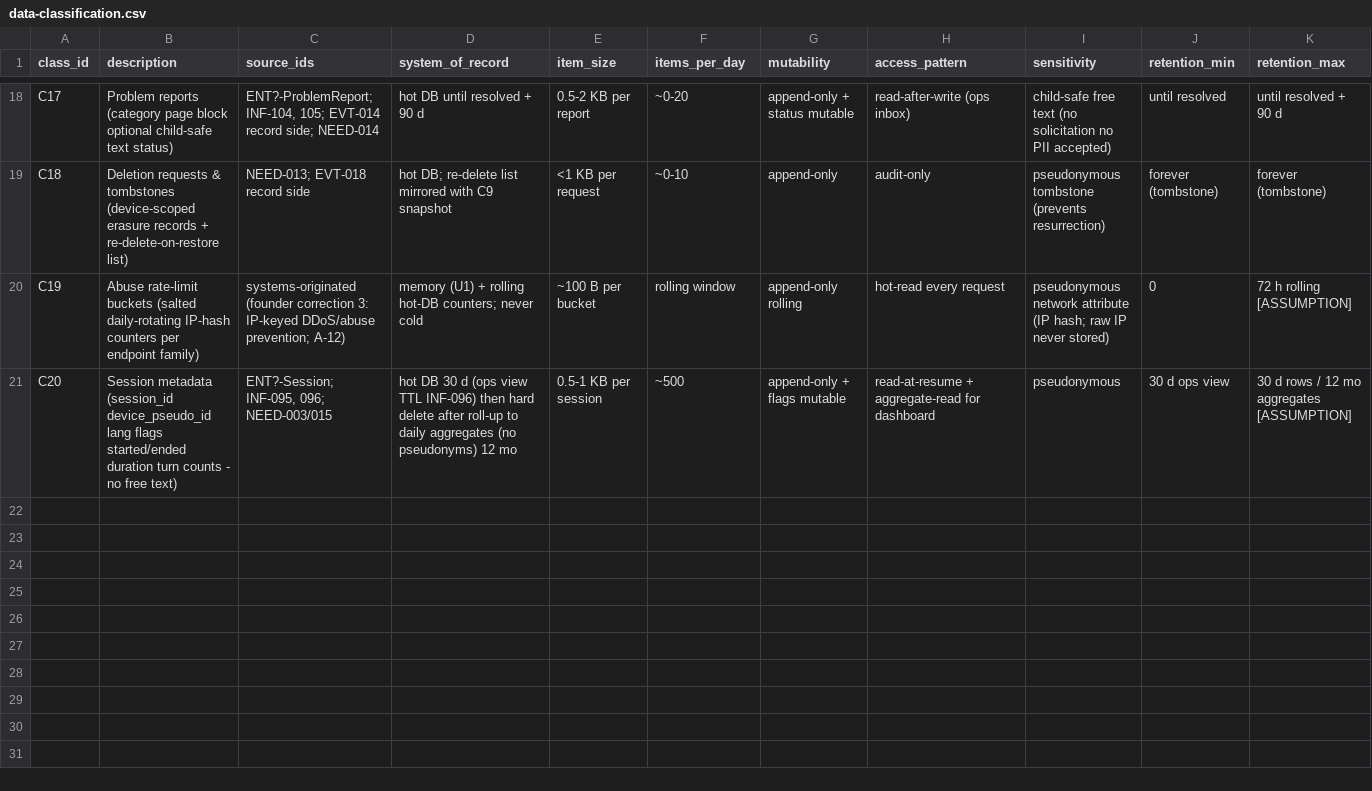
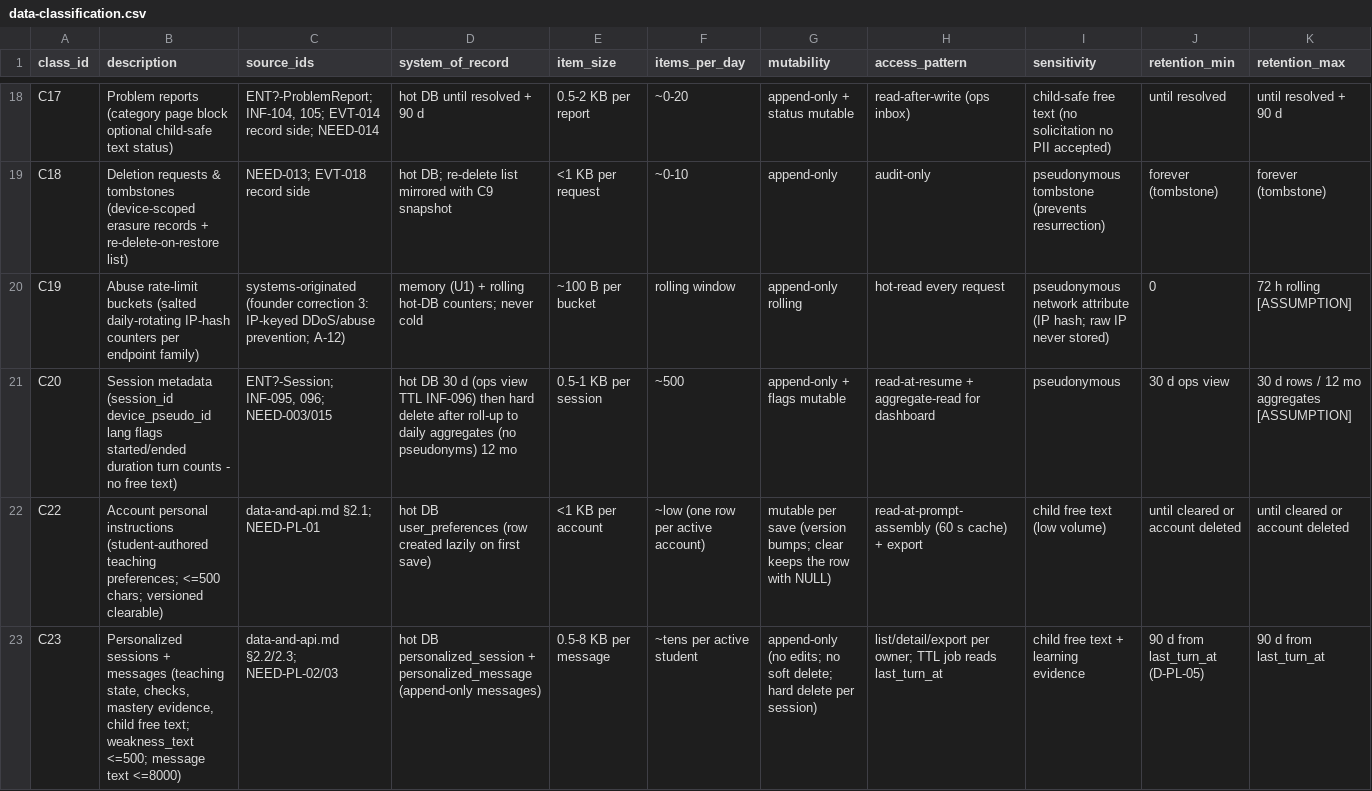
Before and after one commit to architgore050/zivon, a CSV file: docs/backend/data-classification.csv, drawn as a sheet; only a part is shown, gaps mark what is left out; rows hold the shown columns only; the diff covers the shown part only; the diff names each change by its address in the sheet, - before the commit and + after, or states it on an @@ line.

Commit message:
feat(backend): W5.5 PL1 personalized-learning data foundation (migration 0005, preferences, saved sessions, D-PL-01 quotas, retention, voice injection)
patch_id: zivon-patch-w5-5-pl1-data-27897a3-20261117T200428Z-01
base_sha: 27897a398957359f582de785f5d4cd291c685f58
workstream: pl1-data

Six personalized tables (C22-C25) with two real CHECK widenings
(progress_event.kind personalized_mastery, abuse_bucket personalized
endpoint families), owner-scoped session/message store with
export-without-answer-keys and hard delete, versioned <=500-char
preferences with the contact/system-instruction screen, D-PL-01 quota
guard (atomic reserve/commit/release, 00:00 IST), five retention jobs,
API-PL-01..09/11/12/15 routes with auth+CSRF+owner scoping, and the
voice personal_block injection as a delimited USER-role data section.

```diff
--- a/docs/backend/data-classification.csv
+++ b/docs/backend/data-classification.csv
+row 22: C22 | Account personal instructions (student-authored teaching preferences; <=500 chars; versioned clearable) | data-and-api.md §2.1; NEED-PL-01 | hot DB user_preferences (row created lazily on first save) | <1 KB per account | ~low (one row per active account) | mutable per save (version bumps; clear keeps the row with NULL) | read-at-prompt-assembly (60 s cache) + export | child free text (low volume) | until cleared or account deleted | until cleared or account deleted
+row 23: C23 | Personalized sessions + messages (teaching state, checks, mastery evidence, child free text; weakness_text <=500; message text <=8000) | data-and-api.md §2.2/2.3; NEED-PL-02/03 | hot DB personalized_session + personalized_message (append-only messages) | 0.5-8 KB per message | ~tens per active student | append-only (no edits; no soft delete; hard delete per session) | list/detail/export per owner; TTL job reads last_turn_at | child free text + learning evidence | 90 d from last_turn_at (D-PL-05) | 90 d from last_turn_at
```
Also changed, not shown: 2 added rows elsewhere in this file, docs/specs/observability/instrumentation-map.csv, 37 other files.
